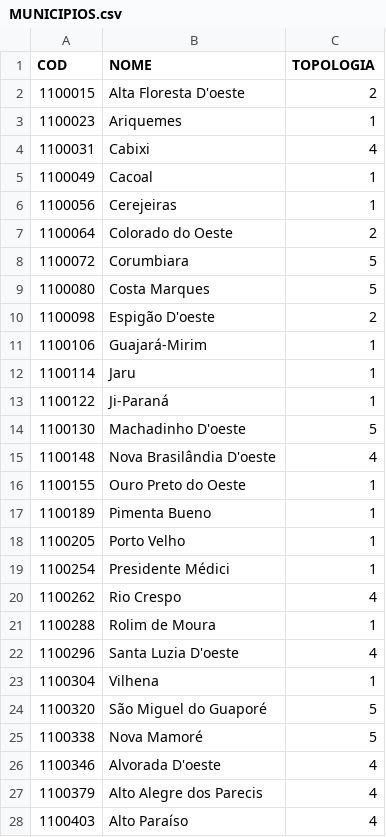
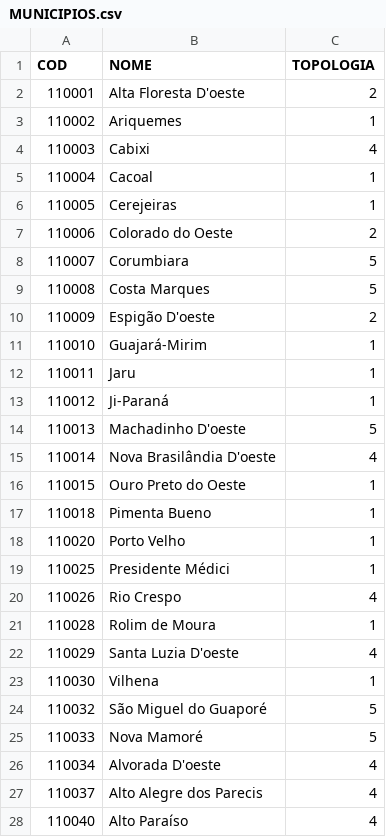
Before and after one commit to blueevee/tebd-final, a CSV file: clean_data/MUNICIPIOS.csv, drawn as a sheet; only a part is shown; the diff covers the shown part only.

```diff
--- a/clean_data/MUNICIPIOS.csv
+++ b/clean_data/MUNICIPIOS.csv
@@ -1,28 +1,28 @@
 COD,NOME,TOPOLOGIA
-1100015,Alta Floresta D'oeste,2
-1100023,Ariquemes,1
-1100031,Cabixi,4
-1100049,Cacoal,1
-1100056,Cerejeiras,1
-1100064,Colorado do Oeste,2
-1100072,Corumbiara,5
-1100080,Costa Marques,5
-1100098,Espigão D'oeste,2
-1100106,Guajará-Mirim,1
-1100114,Jaru,1
-1100122,Ji-Paraná,1
-1100130,Machadinho D'oeste,5
-1100148,Nova Brasilândia D'oeste,4
-1100155,Ouro Preto do Oeste,1
-1100189,Pimenta Bueno,1
-1100205,Porto Velho,1
-1100254,Presidente Médici,1
-1100262,Rio Crespo,4
-1100288,Rolim de Moura,1
-1100296,Santa Luzia D'oeste,4
-1100304,Vilhena,1
-1100320,São Miguel do Guaporé,5
-1100338,Nova Mamoré,5
-1100346,Alvorada D'oeste,4
-1100379,Alto Alegre dos Parecis,4
-1100403,Alto Paraíso,4
+110001,Alta Floresta D'oeste,2
+110002,Ariquemes,1
+110003,Cabixi,4
+110004,Cacoal,1
+110005,Cerejeiras,1
+110006,Colorado do Oeste,2
+110007,Corumbiara,5
+110008,Costa Marques,5
+110009,Espigão D'oeste,2
+110010,Guajará-Mirim,1
+110011,Jaru,1
+110012,Ji-Paraná,1
+110013,Machadinho D'oeste,5
+110014,Nova Brasilândia D'oeste,4
+110015,Ouro Preto do Oeste,1
+110018,Pimenta Bueno,1
+110020,Porto Velho,1
+110025,Presidente Médici,1
+110026,Rio Crespo,4
+110028,Rolim de Moura,1
+110029,Santa Luzia D'oeste,4
+110030,Vilhena,1
+110032,São Miguel do Guaporé,5
+110033,Nova Mamoré,5
+110034,Alvorada D'oeste,4
+110037,Alto Alegre dos Parecis,4
+110040,Alto Paraíso,4
```
Also changed, not shown: 25 edited cells elsewhere in this file, clean_data/PROCEDIMENTOS.csv, 1 other file.
